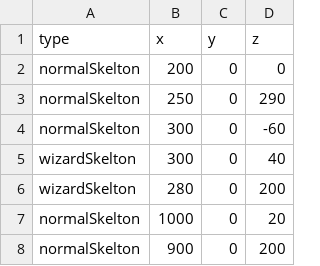
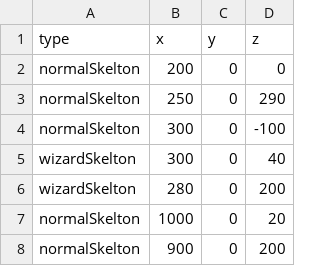
Before and after one commit to shiHawk/MagicAndSwordAdventure, a CSV file: MagicAndSwordAdventure/MagicAndSwordAdventure/Data/enemyData/enemyPositionData.csv, drawn as a sheet; only a part is shown.

```diff
--- a/MagicAndSwordAdventure/MagicAndSwordAdventure/Data/enemyData/enemyPositionData.csv
+++ b/MagicAndSwordAdventure/MagicAndSwordAdventure/Data/enemyData/enemyPositionData.csv
@@ -3,3 +3,3 @@ normalSkelton,200,0,0
 normalSkelton,250,0,290
-normalSkelton,300,0,-60
+normalSkelton,300,0,-100
 wizardSkelton,300,0,40
```
Also changed, not shown: 3 other files.
